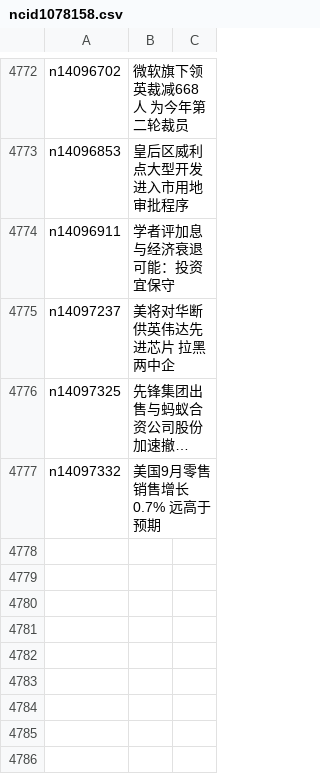
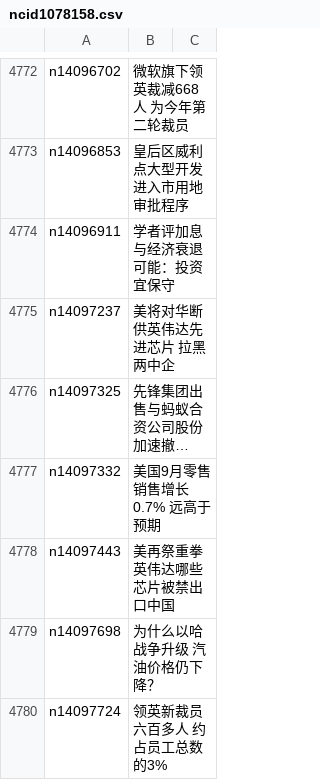
Before and after one commit to epic-marker/epoch-news, a CSV file: indexes/ncid1078158.csv, drawn as a sheet; only a part is shown, gaps mark what is left out; long unchanged cells end in …; the diff names each change by its address in the sheet, - before the commit and + after, or states it on an @@ line.

```diff
--- a/indexes/ncid1078158.csv
+++ b/indexes/ncid1078158.csv
+row 4778: n14097443 | 美再祭重拳 英伟达哪些芯片被禁出口中国
+row 4779: n14097698 | 为什么以哈战争升级 汽油价格仍下降？
+row 4780: n14097724 | 领英新裁员六百多人 约占员工总数的3%
```
Also changed, not shown: indexes/ncid1078159.csv, indexes/ncid1078160.csv, 45 other files.
